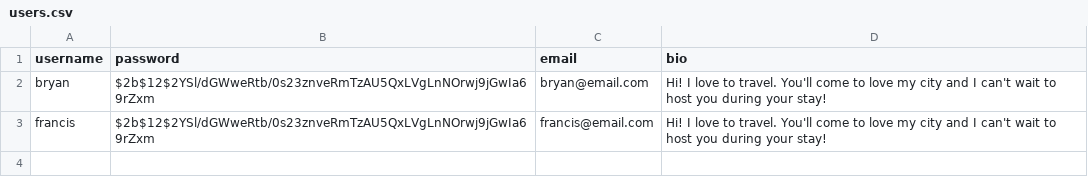
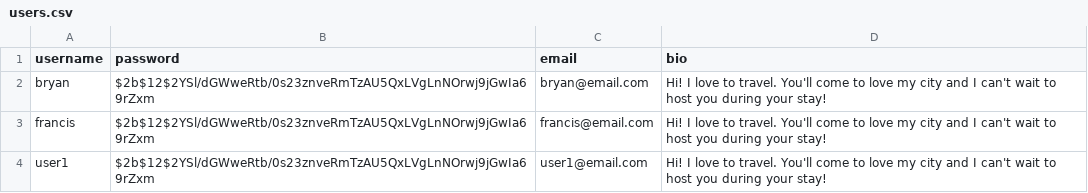
Before and after one commit to franciscarino/sharebnb, a CSV file: generator/users.csv, drawn as a sheet.

Commit message:
fix detail card styling and add user1 user to seed file

```diff
--- a/generator/users.csv
+++ b/generator/users.csv
@@ -3 +3,2 @@ bryan,$2b$12$2YSl/dGWweRtb/0s23znveRmTzAU5QxLVgLnNOrwj9jGwIa69rZxm,bryan@email.c
 francis,$2b$12$2YSl/dGWweRtb/0s23znveRmTzAU5QxLVgLnNOrwj9jGwIa69rZxm,francis@email.com,"Hi! I love to travel. You'll come to love my city and I can't wait to host you during your stay!"
+user1,$2b$12$2YSl/dGWweRtb/0s23znveRmTzAU5QxLVgLnNOrwj9jGwIa69rZxm,user1@email.com,"Hi! I love to travel. You'll come to love my city and I can't wait to host you during your stay!"
```
Also changed, not shown: 2 other files.
